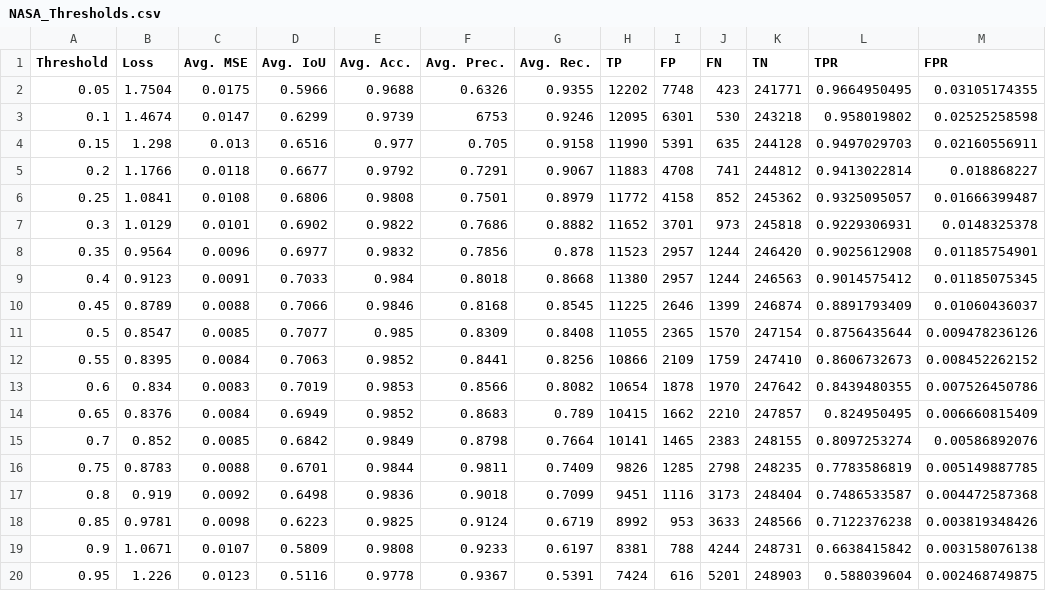
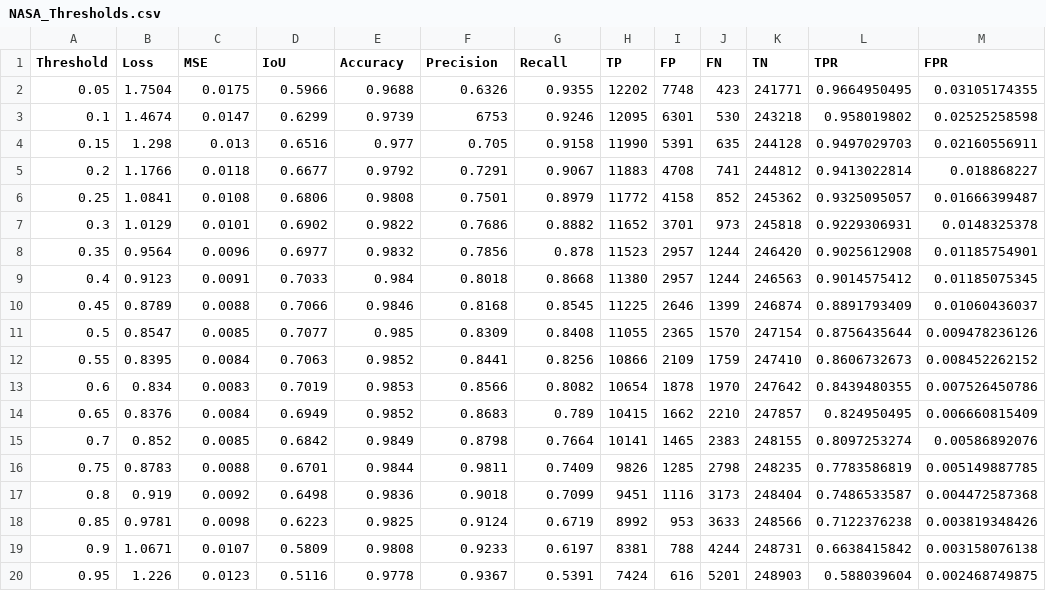
Before and after one commit to zacharyyahn/vis_class, a CSV file: NASA_Thresholds.csv, drawn as a sheet.

Commit message:
thresholds

```diff
--- a/NASA_Thresholds.csv
+++ b/NASA_Thresholds.csv
@@ -1,2 +1,2 @@
-Threshold,Loss,Avg. MSE,Avg. IoU,Avg. Acc.,Avg. Prec.,Avg. Rec.,TP,FP,FN,TN,TPR,FPR
+Threshold,Loss,MSE,IoU,Accuracy,Precision,Recall,TP,FP,FN,TN,TPR,FPR
 0.05,1.7504,0.0175,0.5966,0.9688,0.6326,0.9355,12202,7748,423,241771,0.9664950495,0.03105174355
```
